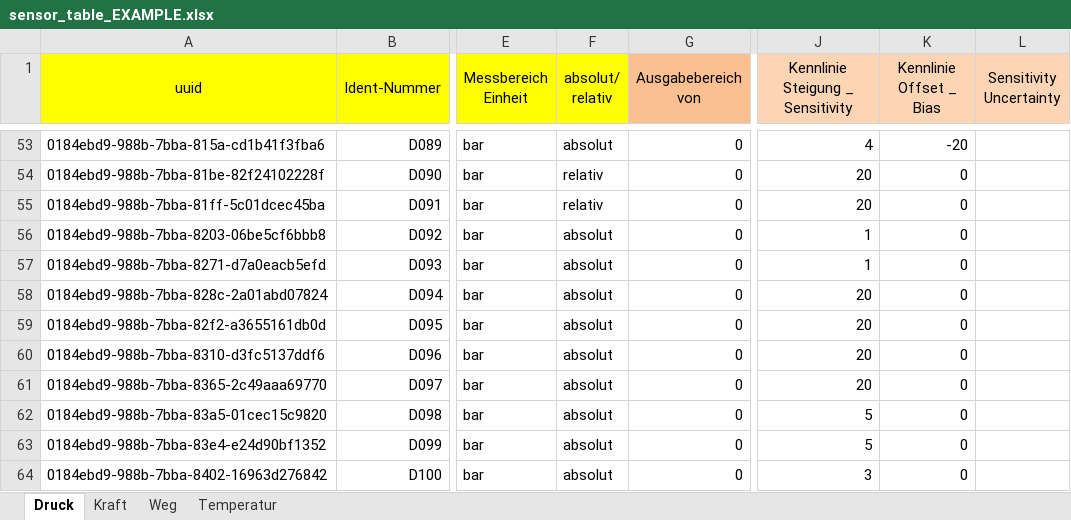
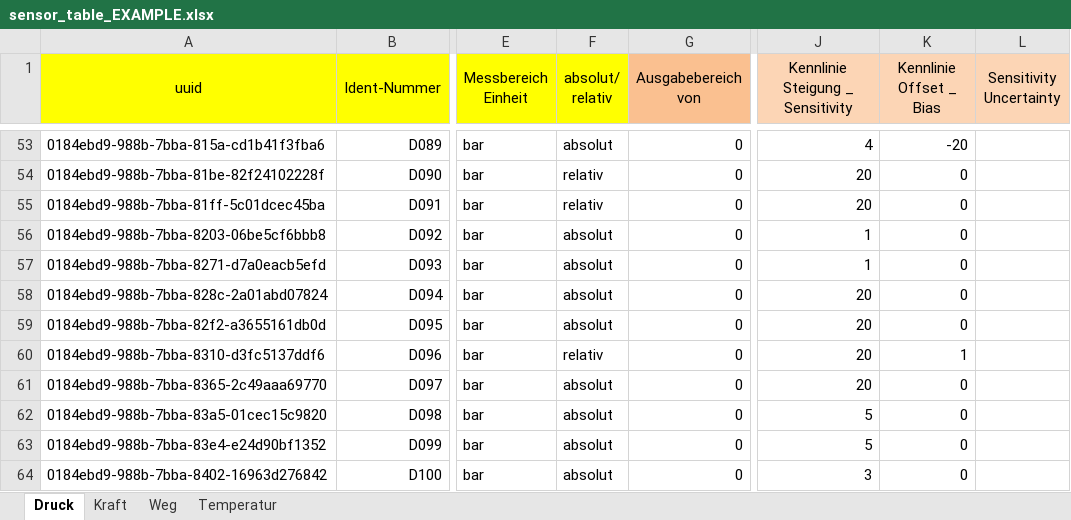
Before and after one commit to test123-all/hydropulser-database-scripts, an Excel workbook: sensor_table_EXAMPLE.xlsx, sheet Druck, drawn as a sheet; only a part is shown, gaps mark what is left out; values as stored, in another font and other column widths than the file's, no borders; charts and pictures not drawn; the diff names each change by its address in the sheet, - before the commit and + after, or states it on an @@ line.

Commit message:
Change the D096 pressure sensor bias from 0 ('absolut') to 1 ('relativ')

```diff
--- a/sensor_table_EXAMPLE.xlsx (sheet Druck)
+++ b/sensor_table_EXAMPLE.xlsx (sheet Druck)
-F60 (absolut/ relativ): absolut
+F60 (absolut/ relativ): relativ
-K60 (Kennlinie Offset _ Bias): 0
+K60 (Kennlinie Offset _ Bias): 1
```
